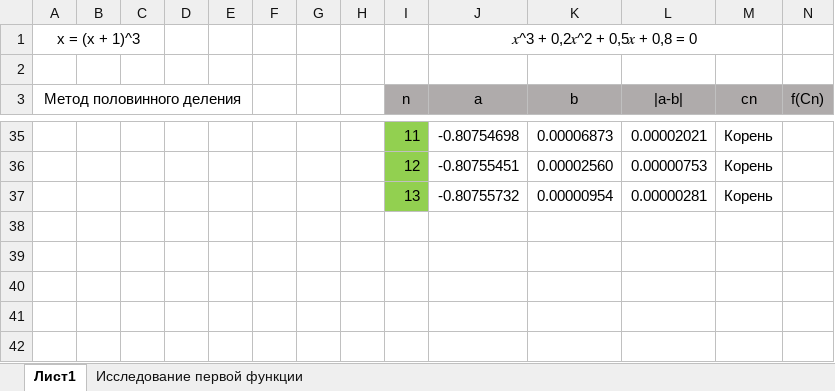
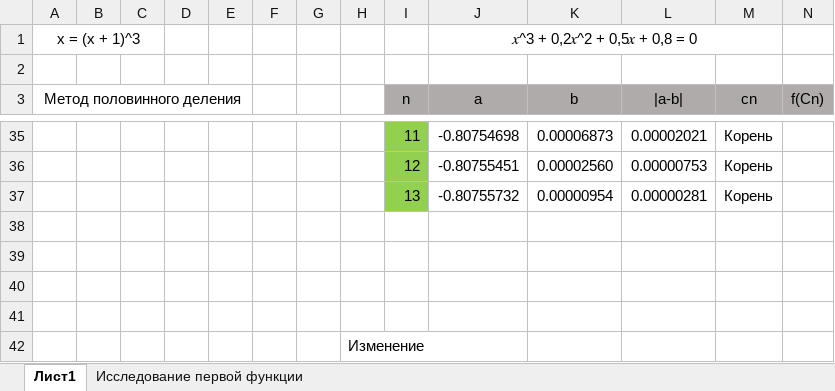
Before and after one commit to SashaVoin5/Pleshkov-PR8, an Excel workbook: Плешков ПР2.xlsx, sheet Лист1, drawn as a sheet; only a part is shown, gaps mark what is left out; values as stored, in another font and other column widths than the file's, no borders; charts and pictures not drawn; rows hold the shown columns only; the diff names each change by its address in the sheet, - before the commit and + after, or states it on an @@ line.

Commit message:
Сделал изменение

```diff
--- a/Плешков ПР2.xlsx (sheet Лист1)
+++ b/Плешков ПР2.xlsx (sheet Лист1)
+row 38: (empty)
+row 39: (empty)
+row 40: (empty)
+row 41: (empty)
+row 42:  |  |  |  |  |  |  | Изменение
```
